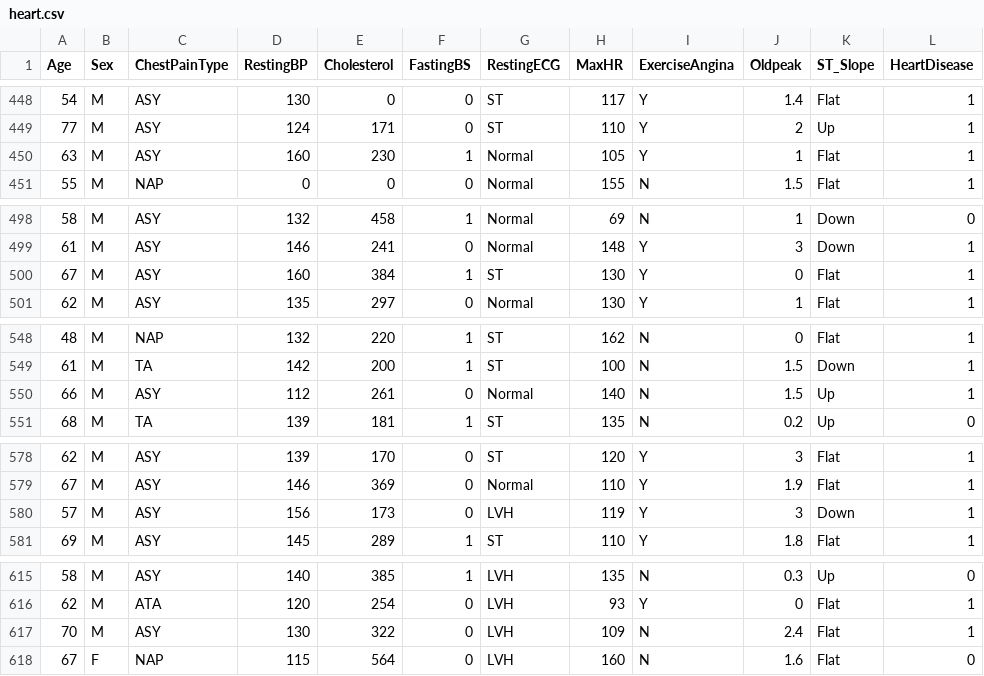
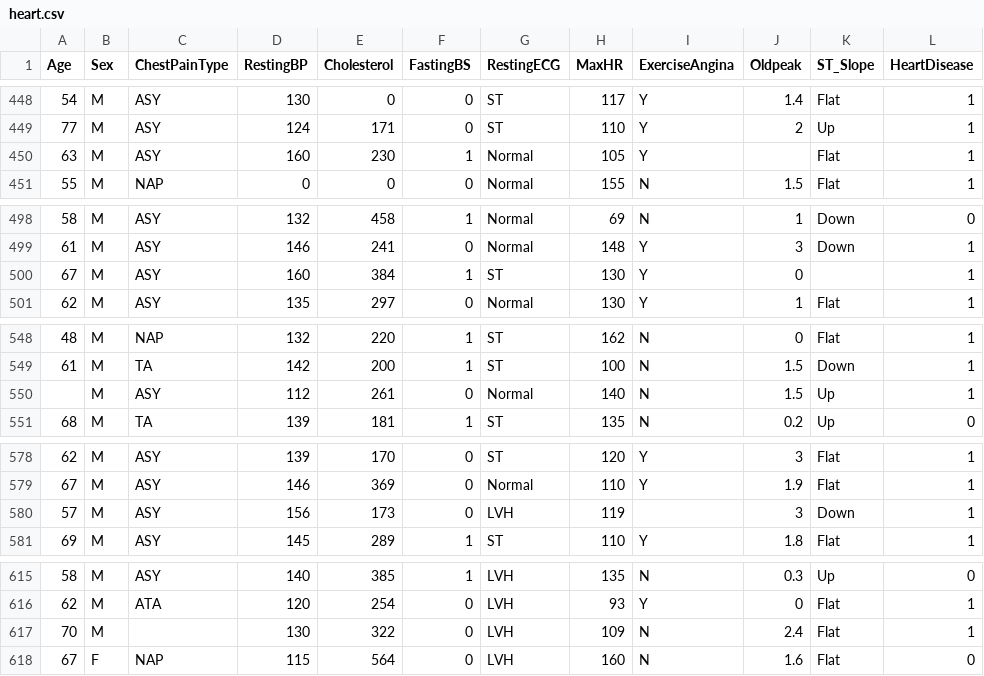
Before and after one commit to DariaGusarova8192/Machine-Learning-Course, a CSV file: heart.csv, drawn as a sheet; only a part is shown, gaps mark what is left out; the diff covers the shown part only.

```diff
--- a/heart.csv
+++ b/heart.csv
@@ -449,3 +449,3 @@ Age,Sex,ChestPainType,RestingBP,Cholesterol,FastingBS,RestingECG,MaxHR,ExerciseA
 77,M,ASY,124,171,0,ST,110,Y,2,Up,1
-63,M,ASY,160,230,1,Normal,105,Y,1,Flat,1
+63,M,ASY,160,230,1,Normal,105,Y,,Flat,1
 55,M,NAP,0,0,0,Normal,155,N,1.5,Flat,1
@@ -499,3 +499,3 @@ Age,Sex,ChestPainType,RestingBP,Cholesterol,FastingBS,RestingECG,MaxHR,ExerciseA
 61,M,ASY,146,241,0,Normal,148,Y,3,Down,1
-67,M,ASY,160,384,1,ST,130,Y,0,Flat,1
+67,M,ASY,160,384,1,ST,130,Y,0,,1
 62,M,ASY,135,297,0,Normal,130,Y,1,Flat,1
@@ -549,3 +549,3 @@ Age,Sex,ChestPainType,RestingBP,Cholesterol,FastingBS,RestingECG,MaxHR,ExerciseA
 61,M,TA,142,200,1,ST,100,N,1.5,Down,1
-66,M,ASY,112,261,0,Normal,140,N,1.5,Up,1
+,M,ASY,112,261,0,Normal,140,N,1.5,Up,1
 68,M,TA,139,181,1,ST,135,N,0.2,Up,0
@@ -579,3 +579,3 @@ Age,Sex,ChestPainType,RestingBP,Cholesterol,FastingBS,RestingECG,MaxHR,ExerciseA
 67,M,ASY,146,369,0,Normal,110,Y,1.9,Flat,1
-57,M,ASY,156,173,0,LVH,119,Y,3,Down,1
+57,M,ASY,156,173,0,LVH,119,,3,Down,1
 69,M,ASY,145,289,1,ST,110,Y,1.8,Flat,1
@@ -616,3 +616,3 @@ Age,Sex,ChestPainType,RestingBP,Cholesterol,FastingBS,RestingECG,MaxHR,ExerciseA
 62,M,ATA,120,254,0,LVH,93,Y,0,Flat,1
-70,M,ASY,130,322,0,LVH,109,N,2.4,Flat,1
+70,M,,130,322,0,LVH,109,N,2.4,Flat,1
 67,F,NAP,115,564,0,LVH,160,N,1.6,Flat,0
```
Also changed, not shown: 25 edited cells elsewhere in this file.
